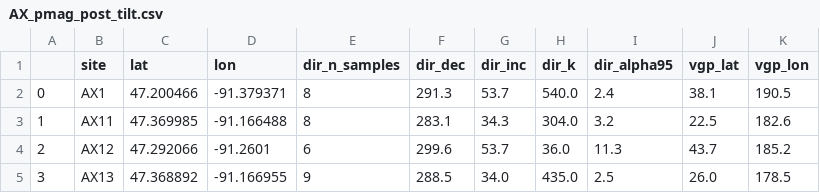
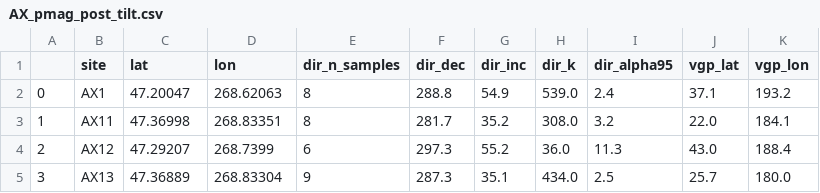
Before and after one commit to Swanson-Hysell-Group/2021_AX_BD, a CSV file: data/Pmag_new/AX_pmag_post_tilt.csv, drawn as a sheet; only a part is shown; the diff covers the shown part only.

```diff
--- a/data/Pmag_new/AX_pmag_post_tilt.csv
+++ b/data/Pmag_new/AX_pmag_post_tilt.csv
@@ -1,5 +1,5 @@
 ,site,lat,lon,dir_n_samples,dir_dec,dir_inc,dir_k,dir_alpha95,vgp_lat,vgp_lon
-0,AX1,47.200466,-91.379371,8,291.3,53.7,540.0,2.4,38.1,190.5
-1,AX11,47.369985,-91.166488,8,283.1,34.3,304.0,3.2,22.5,182.6
-2,AX12,47.292066,-91.2601,6,299.6,53.7,36.0,11.3,43.7,185.2
-3,AX13,47.368892,-91.166955,9,288.5,34.0,435.0,2.5,26.0,178.5
+0,AX1,47.20047,268.62063,8,288.8,54.9,539.0,2.4,37.1,193.2
+1,AX11,47.36998,268.83351,8,281.7,35.2,308.0,3.2,22.0,184.1
+2,AX12,47.29207,268.7399,6,297.3,55.2,36.0,11.3,43.0,188.4
+3,AX13,47.36889,268.83304,9,287.3,35.1,434.0,2.5,25.7,180.0
```
Also changed, not shown: 90 edited cells elsewhere in this file, data/Pmag_new/AX_pmag_pre_tilt.csv, data/Pmag_new/BD_pmag_post_tilt.csv, 52 other files.
